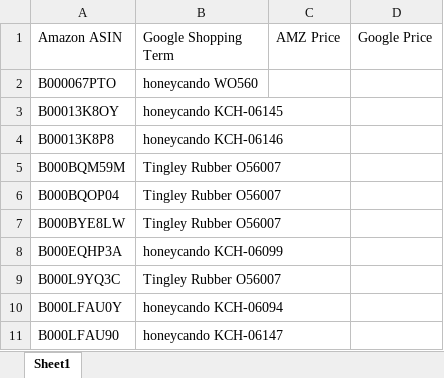
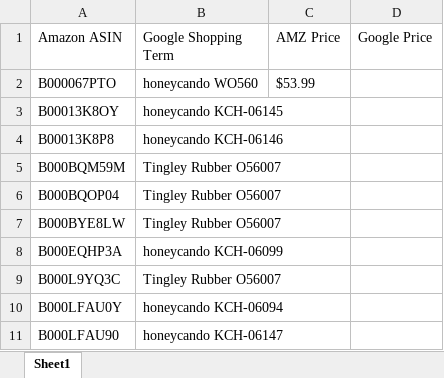
Before and after one commit to Sr-vZ/Amazon-WebScrap, an Excel workbook: Scrub Retail Data - Template 2017.xlsx, sheet Sheet1, drawn as a sheet; values as stored, in another font and other column widths than the file's, no borders; the diff names each change by its address in the sheet, - before the commit and + after, or states it on an @@ line.

```diff
--- a/Scrub Retail Data - Template 2017.xlsx (sheet Sheet1)
+++ b/Scrub Retail Data - Template 2017.xlsx (sheet Sheet1)
-C2 (AMZ Price): (empty)
+C2 (AMZ Price): $53.99
```
Also changed, not shown: 9 other files.
